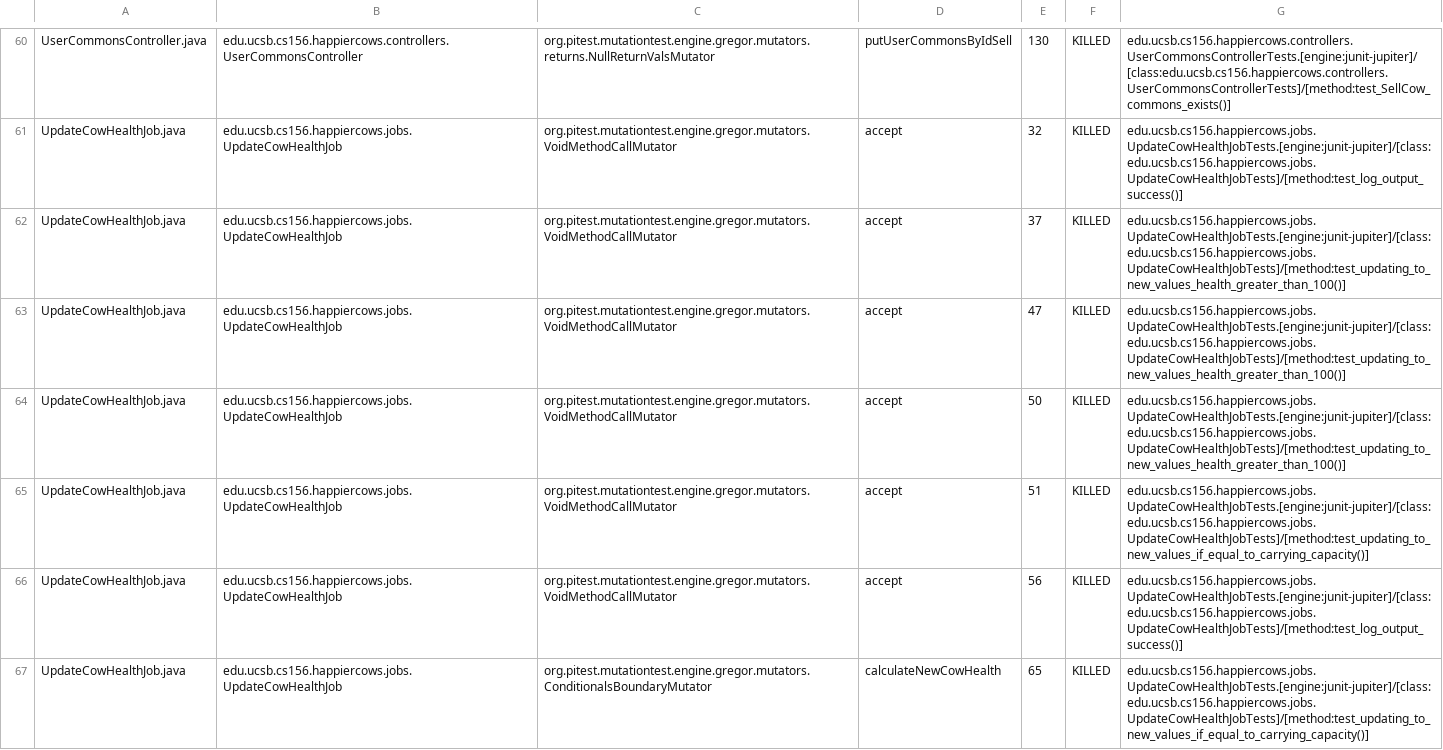
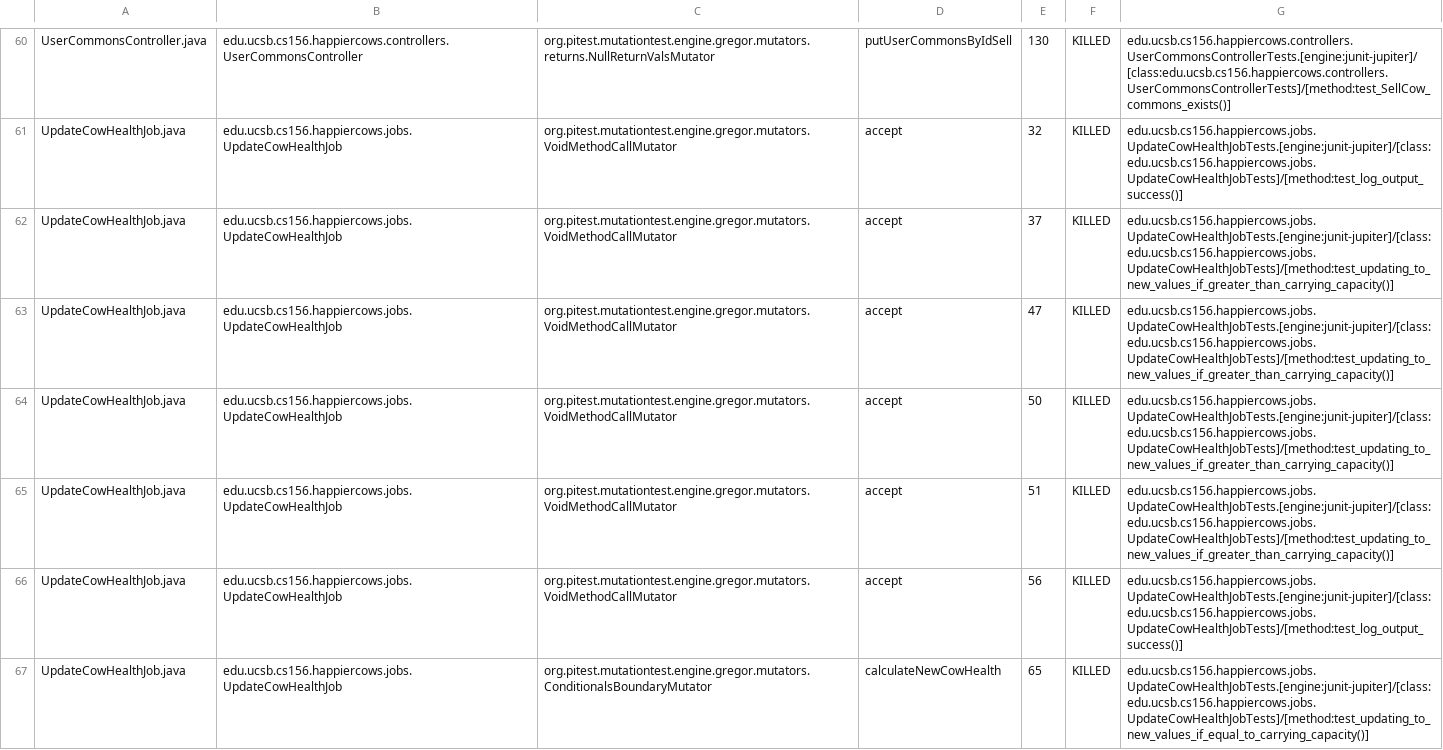
Before and after one commit to ucsb-cs156-s23/proj-happycows-s23-6pm-2, a CSV file: prs/35/pitest/mutations.csv, drawn as a sheet; only a part is shown, gaps mark what is left out; the diff covers the shown part only.

Commit message:
Deploying to gh-pages from @ ucsb-cs156-s23/proj-happycows-s23-6pm-2@310a6e255283001fe4c5c28112c5a53e45283072 🚀

```diff
--- a/prs/35/pitest/mutations.csv
+++ b/prs/35/pitest/mutations.csv
@@ -61,6 +61,6 @@ UserCommonsController.java,edu.ucsb.cs156.happiercows.controllers.UserCommonsCon
 UpdateCowHealthJob.java,edu.ucsb.cs156.happiercows.jobs.UpdateCowHealthJob,org.pitest.mutationtest.engine.gregor.mutators.VoidMethodCallMutator,accept,32,KILLED,edu.ucsb.cs156.happiercows.jobs.UpdateCowHealthJobTests.[engine:junit-jupiter]/[class:edu.ucsb.cs156.happiercows.jobs.UpdateCowHealthJobTests]/[method:test_log_output_success()]
-UpdateCowHealthJob.java,edu.ucsb.cs156.happiercows.jobs.UpdateCowHealthJob,org.pitest.mutationtest.engine.gregor.mutators.VoidMethodCallMutator,accept,37,KILLED,edu.ucsb.cs156.happiercows.jobs.UpdateCowHealthJobTests.[engine:junit-jupiter]/[class:edu.ucsb.cs156.happiercows.jobs.UpdateCowHealthJobTests]/[method:test_updating_to_new_values_health_greater_than_100()]
-UpdateCowHealthJob.java,edu.ucsb.cs156.happiercows.jobs.UpdateCowHealthJob,org.pitest.mutationtest.engine.gregor.mutators.VoidMethodCallMutator,accept,47,KILLED,edu.ucsb.cs156.happiercows.jobs.UpdateCowHealthJobTests.[engine:junit-jupiter]/[class:edu.ucsb.cs156.happiercows.jobs.UpdateCowHealthJobTests]/[method:test_updating_to_new_values_health_greater_than_100()]
-UpdateCowHealthJob.java,edu.ucsb.cs156.happiercows.jobs.UpdateCowHealthJob,org.pitest.mutationtest.engine.gregor.mutators.VoidMethodCallMutator,accept,50,KILLED,edu.ucsb.cs156.happiercows.jobs.UpdateCowHealthJobTests.[engine:junit-jupiter]/[class:edu.ucsb.cs156.happiercows.jobs.UpdateCowHealthJobTests]/[method:test_updating_to_new_values_health_greater_than_100()]
-UpdateCowHealthJob.java,edu.ucsb.cs156.happiercows.jobs.UpdateCowHealthJob,org.pitest.mutationtest.engine.gregor.mutators.VoidMethodCallMutator,accept,51,KILLED,edu.ucsb.cs156.happiercows.jobs.UpdateCowHealthJobTests.[engine:junit-jupiter]/[class:edu.ucsb.cs156.happiercows.jobs.UpdateCowHealthJobTests]/[method:test_updating_to_new_values_if_equal_to_carrying_capacity()]
+UpdateCowHealthJob.java,edu.ucsb.cs156.happiercows.jobs.UpdateCowHealthJob,org.pitest.mutationtest.engine.gregor.mutators.VoidMethodCallMutator,accept,37,KILLED,edu.ucsb.cs156.happiercows.jobs.UpdateCowHealthJobTests.[engine:junit-jupiter]/[class:edu.ucsb.cs156.happiercows.jobs.UpdateCowHealthJobTests]/[method:test_updating_to_new_values_if_greater_than_carrying_capacity()]
+UpdateCowHealthJob.java,edu.ucsb.cs156.happiercows.jobs.UpdateCowHealthJob,org.pitest.mutationtest.engine.gregor.mutators.VoidMethodCallMutator,accept,47,KILLED,edu.ucsb.cs156.happiercows.jobs.UpdateCowHealthJobTests.[engine:junit-jupiter]/[class:edu.ucsb.cs156.happiercows.jobs.UpdateCowHealthJobTests]/[method:test_updating_to_new_values_if_greater_than_carrying_capacity()]
+UpdateCowHealthJob.java,edu.ucsb.cs156.happiercows.jobs.UpdateCowHealthJob,org.pitest.mutationtest.engine.gregor.mutators.VoidMethodCallMutator,accept,50,KILLED,edu.ucsb.cs156.happiercows.jobs.UpdateCowHealthJobTests.[engine:junit-jupiter]/[class:edu.ucsb.cs156.happiercows.jobs.UpdateCowHealthJobTests]/[method:test_updating_to_new_values_if_greater_than_carrying_capacity()]
+UpdateCowHealthJob.java,edu.ucsb.cs156.happiercows.jobs.UpdateCowHealthJob,org.pitest.mutationtest.engine.gregor.mutators.VoidMethodCallMutator,accept,51,KILLED,edu.ucsb.cs156.happiercows.jobs.UpdateCowHealthJobTests.[engine:junit-jupiter]/[class:edu.ucsb.cs156.happiercows.jobs.UpdateCowHealthJobTests]/[method:test_updating_to_new_values_if_greater_than_carrying_capacity()]
 UpdateCowHealthJob.java,edu.ucsb.cs156.happiercows.jobs.UpdateCowHealthJob,org.pitest.mutationtest.engine.gregor.mutators.VoidMethodCallMutator,accept,56,KILLED,edu.ucsb.cs156.happiercows.jobs.UpdateCowHealthJobTests.[engine:junit-jupiter]/[class:edu.ucsb.cs156.happiercows.jobs.UpdateCowHealthJobTests]/[method:test_log_output_success()]
```
Also changed, not shown: 14 edited cells elsewhere in this file, 22 other files.
